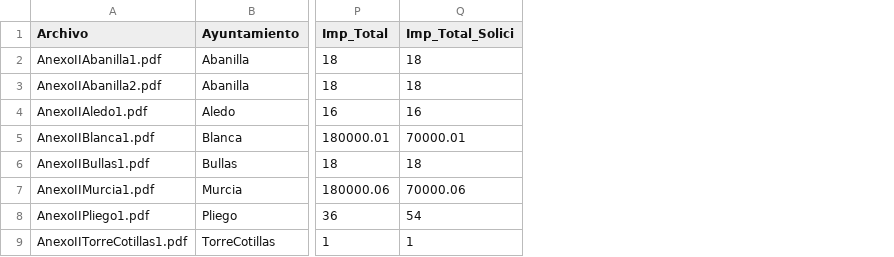
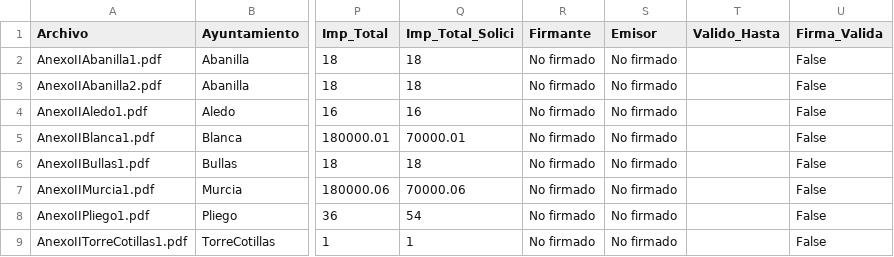
Before and after one commit to lrl03y/AnexoII_extractor, a CSV file: resultados/cuerpo_anexoII.csv, drawn as a sheet; only a part is shown, gaps mark what is left out; the diff names each change by its address in the sheet, - before the commit and + after, or states it on an @@ line.

```diff
--- a/resultados/cuerpo_anexoII.csv
+++ b/resultados/cuerpo_anexoII.csv
+column R (Firmante), rows 2-9: all No firmado
+column S (Emisor), rows 2-9: all No firmado
+column T (Valido_Hasta), empty
+column U (Firma_Valida), rows 2-9: all False
```
Also changed, not shown: 9 other files.
